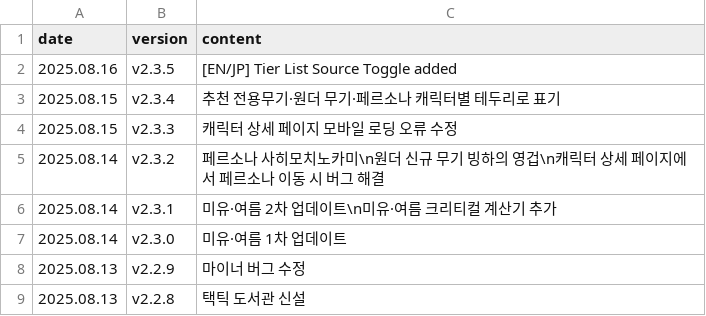
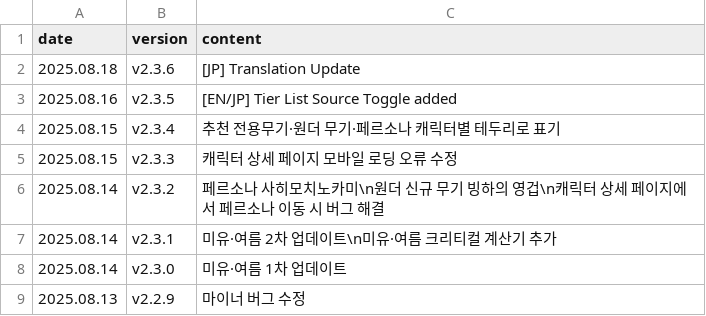
Before and after one commit to absolroot/lufelnet, a CSV file: data/kr/updates.csv, drawn as a sheet; only a part is shown; the shorter side is filled out with more unchanged rows; the diff names each change by its address in the sheet, - before the commit and + after, or states it on an @@ line.

```diff
--- a/data/kr/updates.csv
+++ b/data/kr/updates.csv
+row 2: 2025.08.18 | v2.3.6 | [JP] Translation Update
```
Also changed, not shown: 29 other files.
